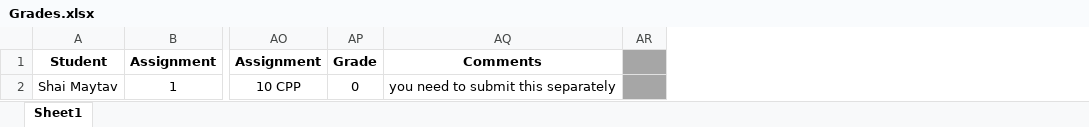
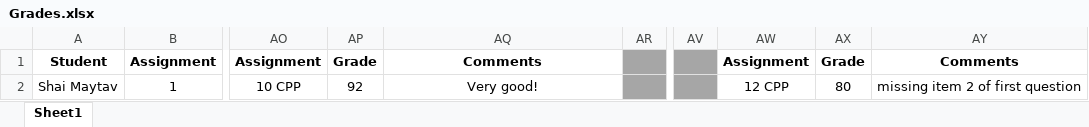
Before and after one commit to shachash1984/Tiltan_UnrealEngineCourse, an Excel workbook: Grades/Grades.xlsx, sheet Sheet1, drawn as a sheet; only a part is shown, gaps mark what is left out; values as stored, in another font and other column widths than the file's, no borders; the diff names each change by its address in the sheet, - before the commit and + after, or states it on an @@ line.

Commit message:
Updated grades

```diff
--- a/Grades/Grades.xlsx (sheet Sheet1)
+++ b/Grades/Grades.xlsx (sheet Sheet1)
+column AV, empty
+column AW, rows 1-2: Assignment | 12 CPP
+column AX, rows 1-2: Grade | 80
+column AY, rows 1-2: Comments | missing item 2 of first question
-AP2: 0
+AP2: 92
-AQ2: you need to submit this separately
+AQ2: Very good!
```
Also changed, not shown: 11 other files.
